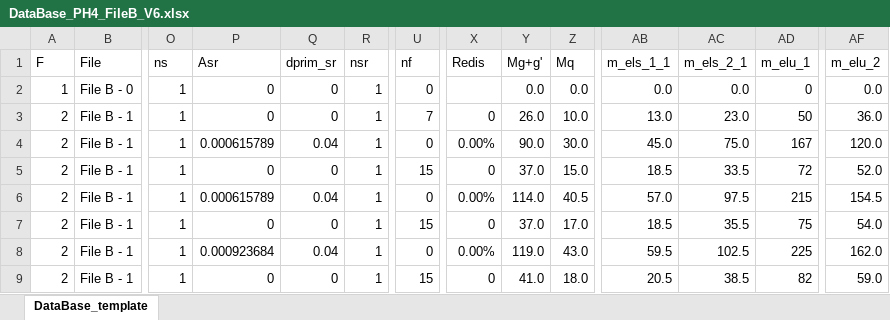
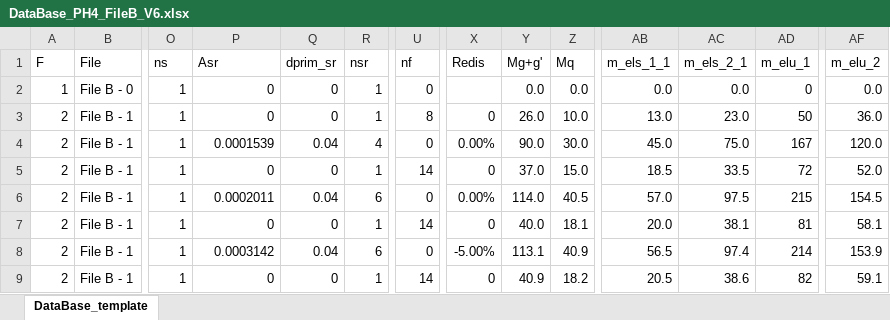
Before and after one commit to phil-vivant/Citallios, an Excel workbook: Calculs/PH4/DataBase_PH4_FileB_V6.xlsx, sheet DataBase_template, drawn as a sheet; only a part is shown, gaps mark what is left out; values as stored, in another font and other column widths than the file's, no cell formats; conditional formats not drawn; the diff covers the shown part only; the diff names each change by its address in the sheet, - before the commit and + after, or states it on an @@ line.

```diff
--- a/Calculs/PH4/DataBase_PH4_FileB_V6.xlsx (sheet DataBase_template)
+++ b/Calculs/PH4/DataBase_PH4_FileB_V6.xlsx (sheet DataBase_template)
-U3 (nf): 7
+U3 (nf): 8
-P4 (Asr): 0.000615789
+P4 (Asr): 0.0001539
-R4 (nsr): 1
+R4 (nsr): 4
-U5 (nf): 15
+U5 (nf): 14
-P6 (Asr): 0.000615789
+P6 (Asr): 0.0002011
-R6 (nsr): 1
+R6 (nsr): 6
-U7 (nf): 15
+U7 (nf): 14
-Y7 (Mg+g'): 37.0
+Y7 (Mg+g'): 40.0
-Z7 (Mq): 17.0
+Z7 (Mq): 18.1
-AB7 (m_els_1_1): 18.5
+AB7 (m_els_1_1): 20.0
-AC7 (m_els_2_1): 35.5
+AC7 (m_els_2_1): 38.1
-AD7 (m_elu_1): 75
+AD7 (m_elu_1): 81
-AF7 (m_elu_2): 54.0
+AF7 (m_elu_2): 58.1
-P8 (Asr): 0.000923684
+P8 (Asr): 0.0003142
-R8 (nsr): 1
+R8 (nsr): 6
-X8 (Redis): 0.00%
+X8 (Redis): -5.00%
-Y8 (Mg+g'): 119.0
+Y8 (Mg+g'): 113.1
-Z8 (Mq): 43.0
+Z8 (Mq): 40.9
-AB8 (m_els_1_1): 59.5
+AB8 (m_els_1_1): 56.5
-AC8 (m_els_2_1): 102.5
+AC8 (m_els_2_1): 97.4
-AD8 (m_elu_1): 225
+AD8 (m_elu_1): 214
-AF8 (m_elu_2): 162.0
+AF8 (m_elu_2): 153.9
-U9 (nf): 15
+U9 (nf): 14
-Y9 (Mg+g'): 41.0
+Y9 (Mg+g'): 40.9
-Z9 (Mq): 18.0
+Z9 (Mq): 18.2
-AC9 (m_els_2_1): 38.5
+AC9 (m_els_2_1): 38.6
-AF9 (m_elu_2): 59.0
+AF9 (m_elu_2): 59.1
```
Also changed, not shown: 190 edited cells elsewhere in this sheet, cell formats, Calculs/PH4/DataBase_PH4_FileA_MidStrip_V6.xlsx, Calculs/PH4/DataBase_PH4_FileA_MidStrip_V6_results.xlsx, 4 other files.
